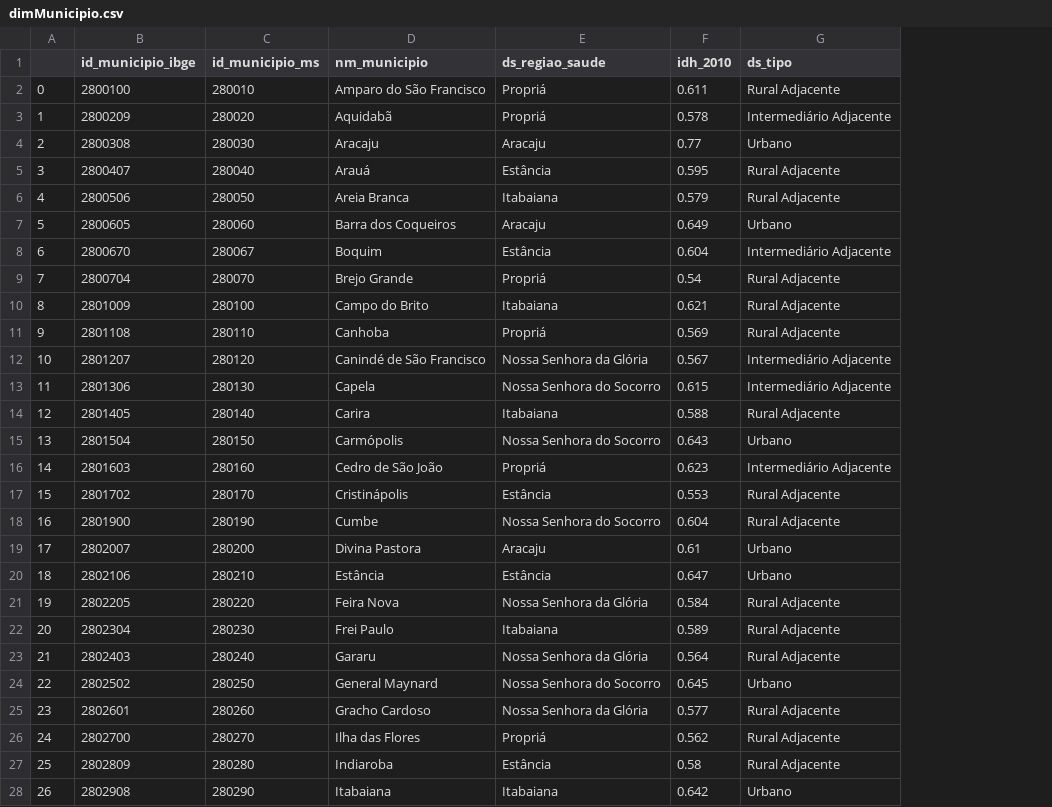
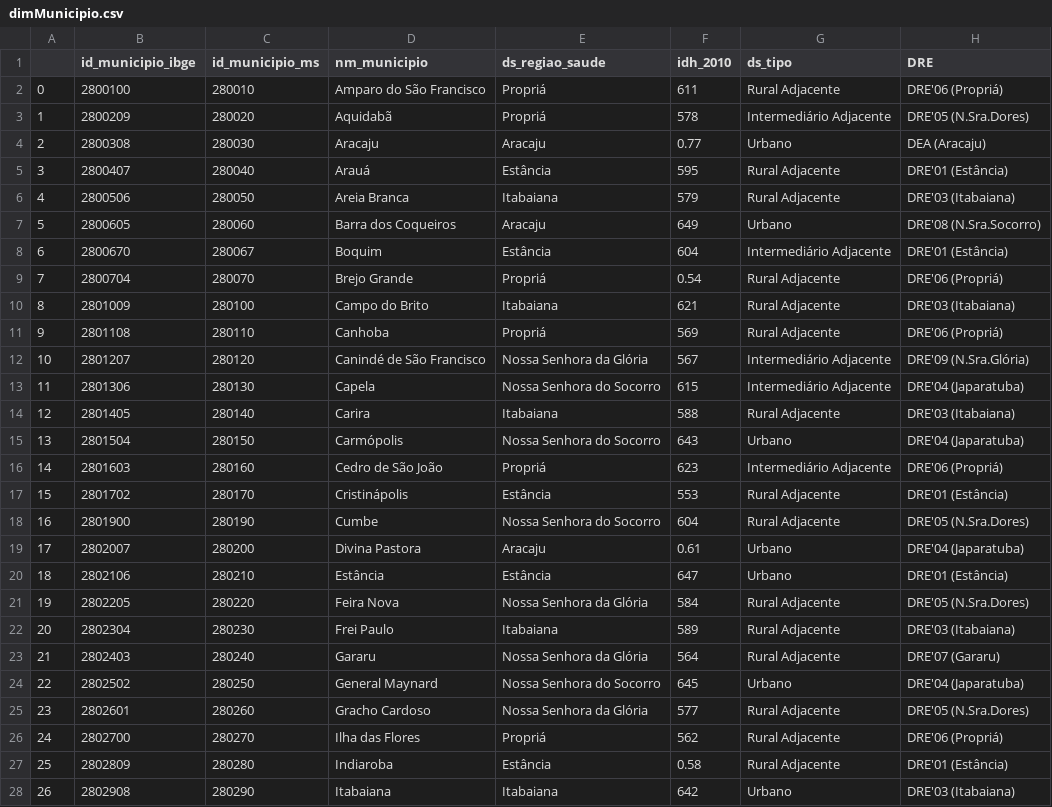
Before and after one commit to DanielMarques-oss/mapeamento-pse, a CSV file: data/dimMunicipio.csv, drawn as a sheet; only a part is shown; the diff covers the shown part only; the diff names each change by its address in the sheet, - before the commit and + after, or states it on an @@ line.

```diff
--- a/data/dimMunicipio.csv
+++ b/data/dimMunicipio.csv
+column H (DRE), rows 2-28: DRE'06 (Propriá) | DRE'05 (N.Sra.Dores) | DEA (Aracaju) | DRE'01 (Estância) | DRE'03 (Itabaiana) | DRE'08 (N.Sra.Socorro) | DRE'01 (Estância) | DRE'06 (Propriá) | DRE'03 (Itabaiana) | DRE'06 (Propriá) | DRE'09 (N.Sra.Glória) | DRE'04 (Japaratuba) | DRE'03 (Itabaiana) | DRE'04 (Japaratuba) | DRE'06 (Propriá) | DRE'01 (Estância) | DRE'05 (N.Sra.Dores) | DRE'04 (Japaratuba) | DRE'01 (Estância) | DRE'05 (N.Sra.Dores) | DRE'03 (Itabaiana) | DRE'07 (Gararu) | DRE'04 (Japaratuba) | DRE'05 (N.Sra.Dores) | DRE'06 (Propriá) | DRE'01 (Estância) | DRE'03 (Itabaiana)
-F2 (idh_2010): 0.611
+F2 (idh_2010): 611
-F3 (idh_2010): 0.578
+F3 (idh_2010): 578
-F5 (idh_2010): 0.595
+F5 (idh_2010): 595
-F6 (idh_2010): 0.579
+F6 (idh_2010): 579
-F7 (idh_2010): 0.649
+F7 (idh_2010): 649
-F8 (idh_2010): 0.604
+F8 (idh_2010): 604
-F10 (idh_2010): 0.621
+F10 (idh_2010): 621
-F11 (idh_2010): 0.569
+F11 (idh_2010): 569
-F12 (idh_2010): 0.567
+F12 (idh_2010): 567
-F13 (idh_2010): 0.615
+F13 (idh_2010): 615
-F14 (idh_2010): 0.588
+F14 (idh_2010): 588
-F15 (idh_2010): 0.643
+F15 (idh_2010): 643
-F16 (idh_2010): 0.623
+F16 (idh_2010): 623
-F17 (idh_2010): 0.553
+F17 (idh_2010): 553
-F18 (idh_2010): 0.604
+F18 (idh_2010): 604
-F20 (idh_2010): 0.647
+F20 (idh_2010): 647
-F21 (idh_2010): 0.584
+F21 (idh_2010): 584
-F22 (idh_2010): 0.589
+F22 (idh_2010): 589
-F23 (idh_2010): 0.564
+F23 (idh_2010): 564
-F24 (idh_2010): 0.645
+F24 (idh_2010): 645
-F25 (idh_2010): 0.577
+F25 (idh_2010): 577
-F26 (idh_2010): 0.562
+F26 (idh_2010): 562
-F28 (idh_2010): 0.642
+F28 (idh_2010): 642
```
Also changed, not shown: 45 edited cells elsewhere in this file, 2 other files.
